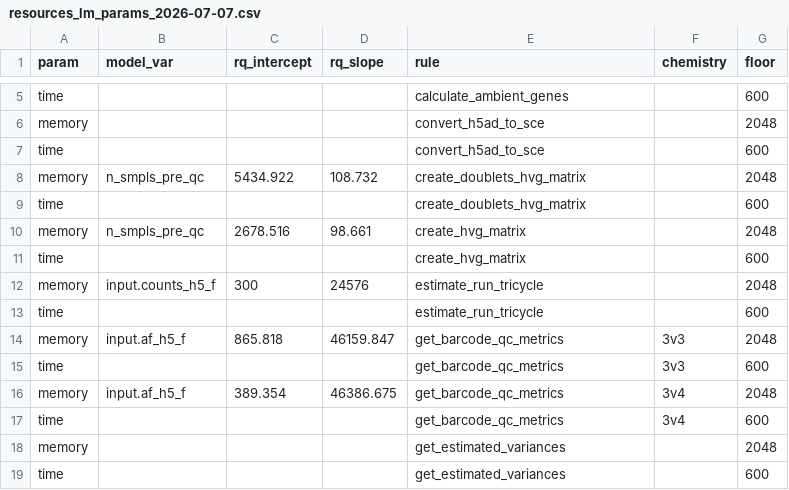
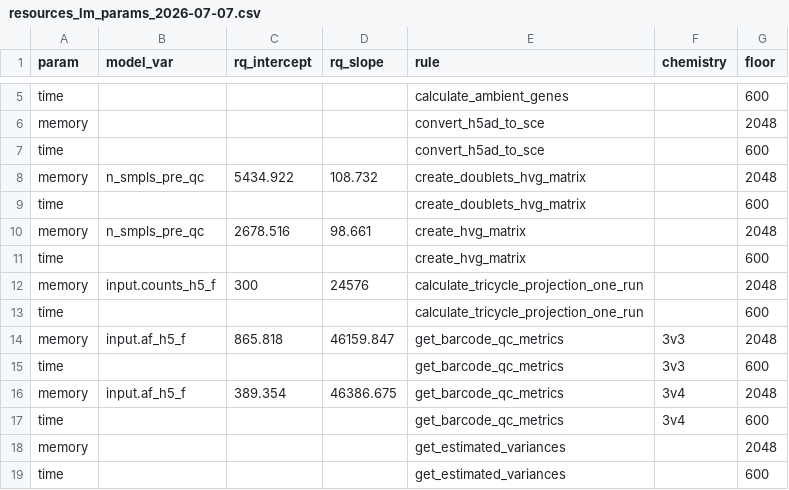
Before and after one commit to marusakod/scprocess, a CSV file: resources/snakemake/resources_lm_params_2026-07-07.csv, drawn as a sheet; only a part is shown, gaps mark what is left out.

Commit message:
Clarify tricycle rules and configure pooled resources

```diff
--- a/resources/snakemake/resources_lm_params_2026-07-07.csv
+++ b/resources/snakemake/resources_lm_params_2026-07-07.csv
@@ -11,4 +11,4 @@ memory,n_smpls_pre_qc,2678.516,98.661,create_hvg_matrix,"",2048
 time,"",,,create_hvg_matrix,"",600
-memory,input.counts_h5_f,300,24576,estimate_run_tricycle,"",2048
-time,"",,,estimate_run_tricycle,"",600
+memory,input.counts_h5_f,300,24576,calculate_tricycle_projection_one_run,"",2048
+time,"",,,calculate_tricycle_projection_one_run,"",600
 memory,input.af_h5_f,865.818,46159.847,get_barcode_qc_metrics,3v3,2048
```
Also changed, not shown: 11 other files.
